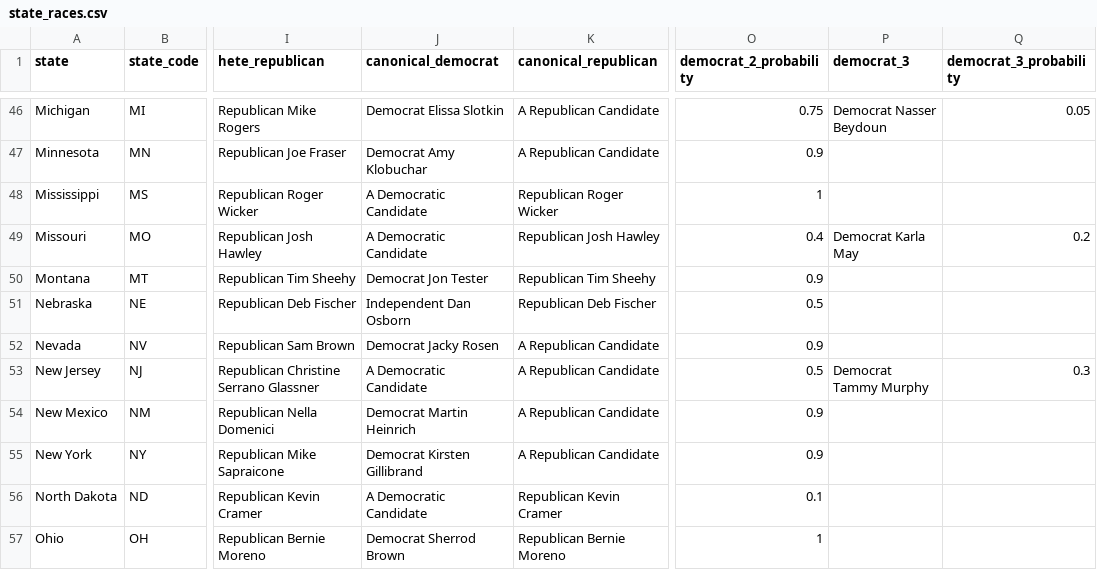
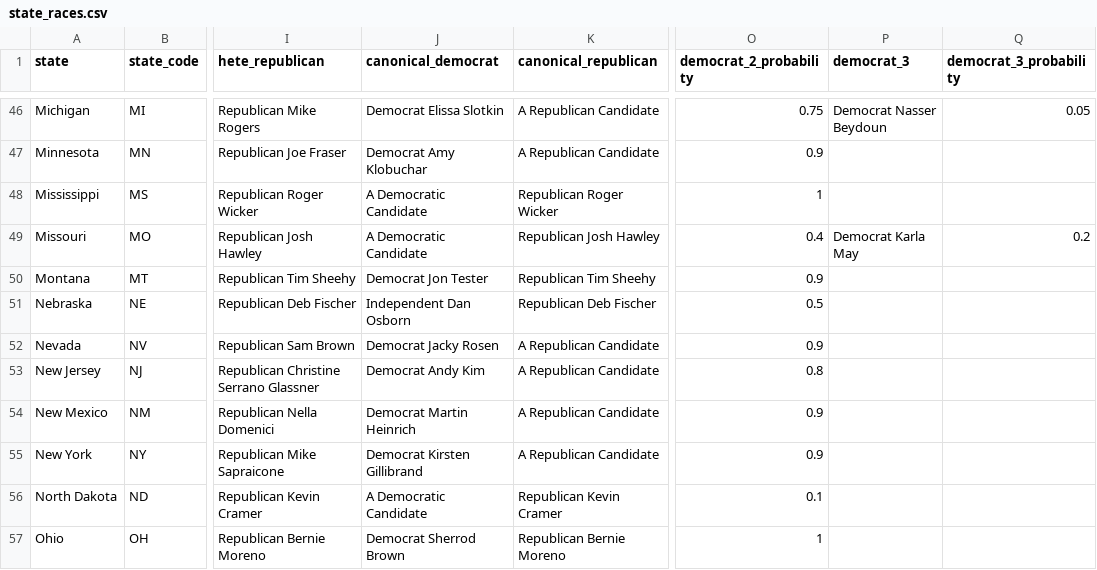
Before and after one commit to carnival-farmer/data, a CSV file: v2/state_races.csv, drawn as a sheet; only a part is shown, gaps mark what is left out; the diff names each change by its address in the sheet, - before the commit and + after, or states it on an @@ line.

Commit message:
Updating data

```diff
--- a/v2/state_races.csv
+++ b/v2/state_races.csv
-J53 (canonical_democrat): A Democratic Candidate
+J53 (canonical_democrat): Democrat Andy Kim
-O53 (democrat_2_probability): 0.5
+O53 (democrat_2_probability): 0.8
-P53 (democrat_3): Democrat Tammy Murphy
+P53 (democrat_3): (empty)
-Q53 (democrat_3_probability): 0.3
+Q53 (democrat_3_probability): (empty)
```
